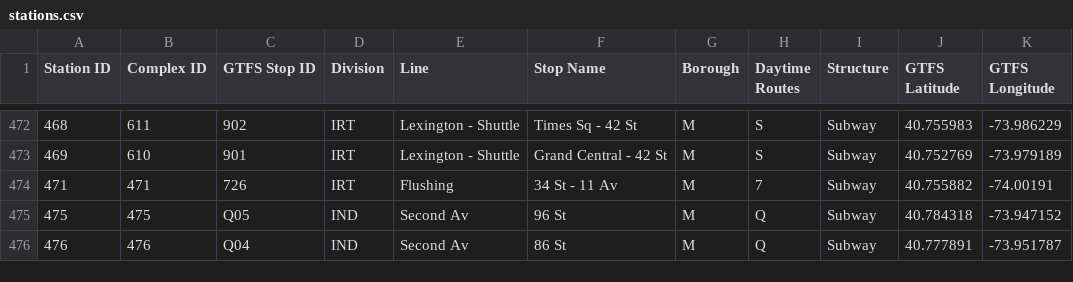
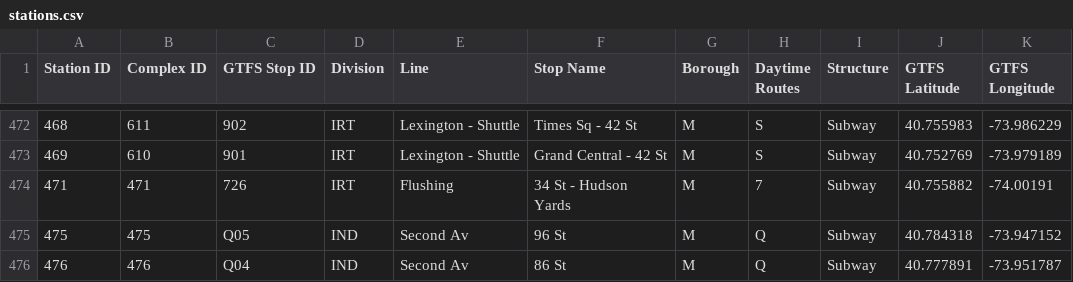
Before and after one commit to anthonymedinawork/theweekendest, a CSV file: src/data/stations.csv, drawn as a sheet; only a part is shown, gaps mark what is left out.

Commit message:
Add logic to display different stop types

```diff
--- a/src/data/stations.csv
+++ b/src/data/stations.csv
@@ -473,3 +473,3 @@ Station ID,Complex ID,GTFS Stop ID,Division,Line,Stop Name,Borough,Daytime Route
 469,610,901,IRT,Lexington - Shuttle,Grand Central - 42 St,M,S,Subway,40.752769,-73.979189
-471,471,726,IRT,Flushing,34 St - 11 Av,M,7,Subway,40.755882,-74.00191
+471,471,726,IRT,Flushing,34 St - Hudson Yards,M,7,Subway,40.755882,-74.00191
 475,475,Q05,IND,Second Av,96 St,M,Q,Subway,40.784318,-73.947152
```
Also changed, not shown: 3 other files.
